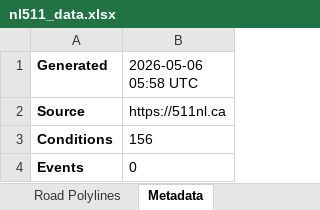
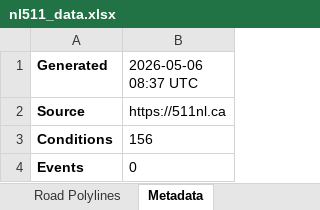
Before and after one commit to eddie810/NL511, an Excel workbook: nl511_data.xlsx, sheet Metadata, drawn as a sheet; values as stored, in another font and other column widths than the file's, no borders; the diff names each change by its address in the sheet, - before the commit and + after, or states it on an @@ line.

```diff
--- a/nl511_data.xlsx (sheet Metadata)
+++ b/nl511_data.xlsx (sheet Metadata)
-B1: 2026-05-06 05:58 UTC
+B1: 2026-05-06 08:37 UTC
```
Also changed, not shown: 1 other file.
